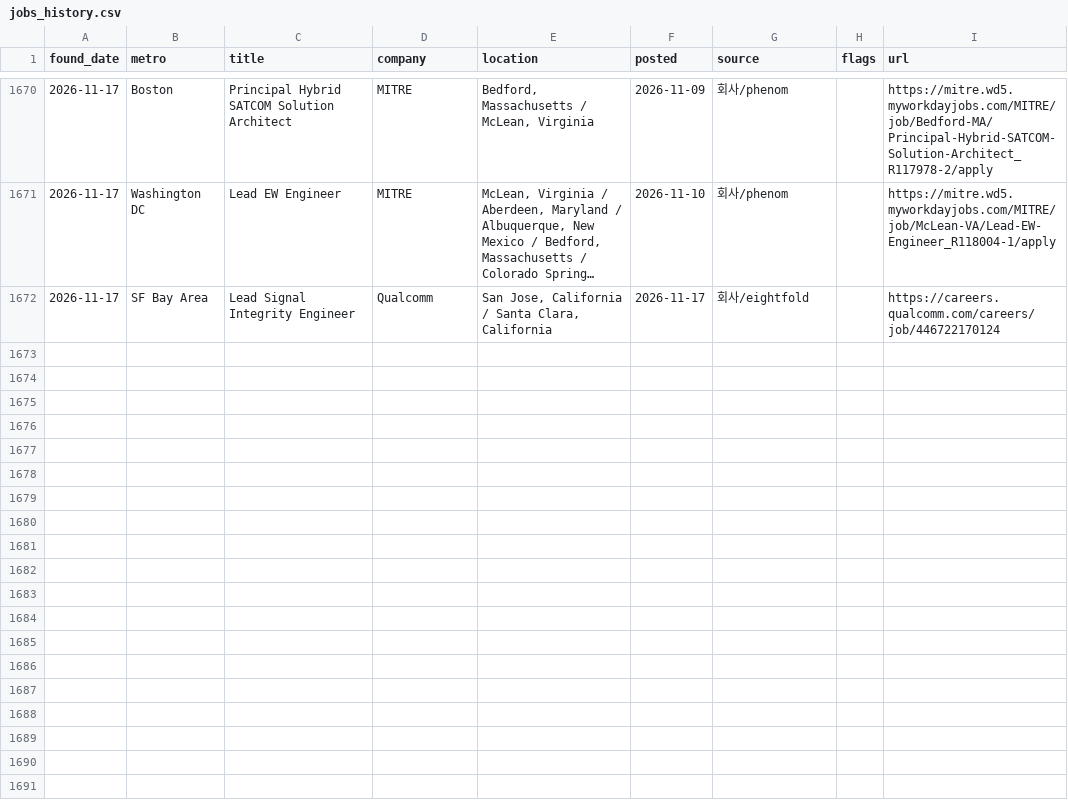
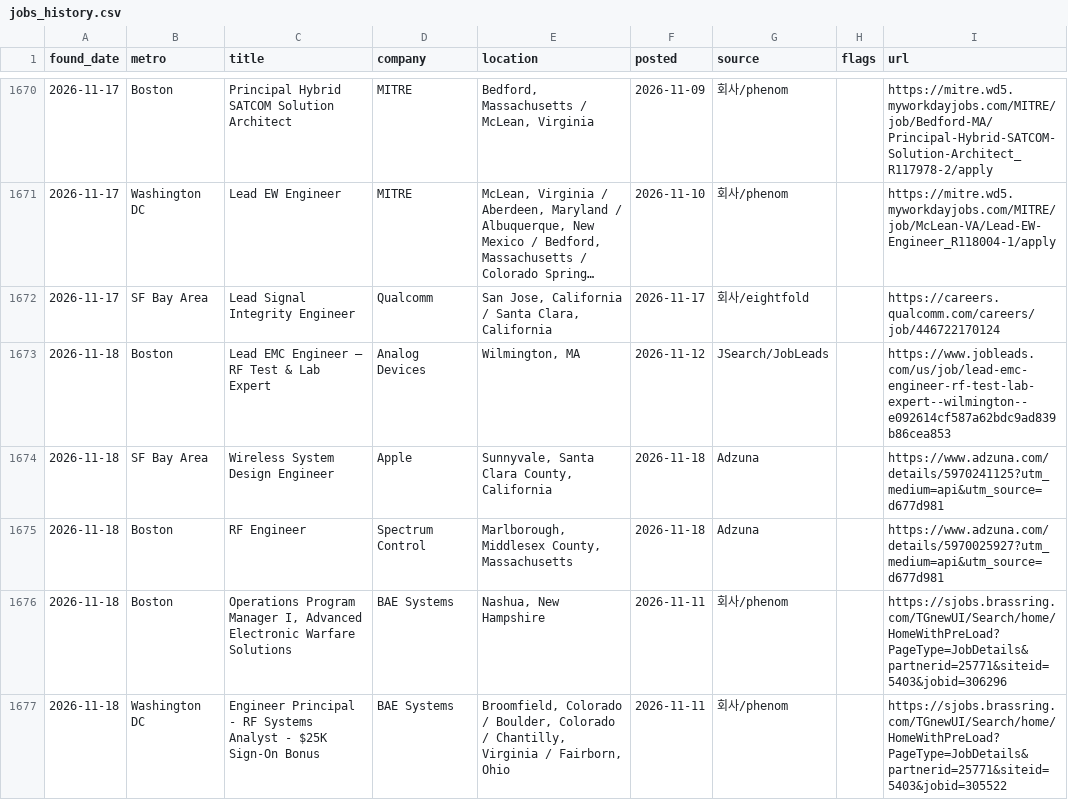
Before and after one commit to jaemin-eng/rf-jobs, a CSV file: data/jobs_history.csv, drawn as a sheet; only a part is shown, gaps mark what is left out; long unchanged cells end in …; the diff covers the shown part only; the diff names each change by its address in the sheet, - before the commit and + after, or states it on an @@ line.

```diff
--- a/data/jobs_history.csv
+++ b/data/jobs_history.csv
+row 1673: 2026-11-18 | Boston | Lead EMC Engineer – RF Test & Lab Expert | Analog Devices | Wilmington, MA | 2026-11-12 | JSearch/JobLeads |  | https://www.jobleads.com/us/job/lead-emc-engineer-rf-test-lab-expert--wilmington--e092614cf587a62bdc9ad839b86cea853
+row 1674: 2026-11-18 | SF Bay Area | Wireless System Design Engineer | Apple | Sunnyvale, Santa Clara County, California | 2026-11-18 | Adzuna |  | https://www.adzuna.com/details/5970241125?utm_medium=api&utm_source=d677d981
+row 1675: 2026-11-18 | Boston | RF Engineer | Spectrum Control | Marlborough, Middlesex County, Massachusetts | 2026-11-18 | Adzuna |  | https://www.adzuna.com/details/5970025927?utm_medium=api&utm_source=d677d981
+row 1676: 2026-11-18 | Boston | Operations Program Manager I, Advanced Electronic Warfare Solutions | BAE Systems | Nashua, New Hampshire | 2026-11-11 | 회사/phenom |  | https://sjobs.brassring.com/TGnewUI/Search/home/HomeWithPreLoad?PageType=JobDetails&partnerid=25771&siteid=5403&jobid=306296
+row 1677: 2026-11-18 | Washington DC | Engineer Principal - RF Systems Analyst - $25K Sign-On Bonus | BAE Systems | Broomfield, Colorado / Boulder, Colorado / Chantilly, Virginia / Fairborn, Ohio | 2026-11-11 | 회사/phenom |  | https://sjobs.brassring.com/TGnewUI/Search/home/HomeWithPreLoad?PageType=JobDetails&partnerid=25771&siteid=5403&jobid=305522
```
Also changed, not shown: 5 added rows elsewhere in this file, 4 other files.
